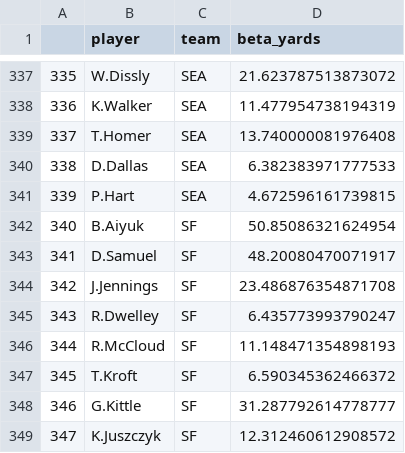
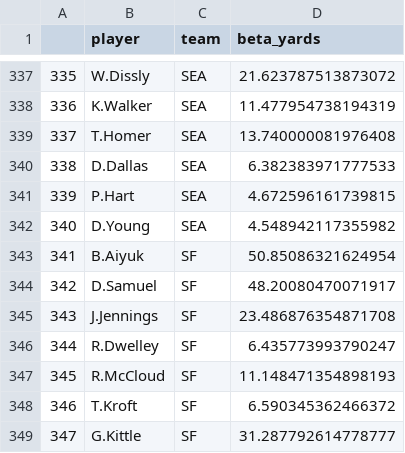
Before and after one commit to SalCacciatore/yardage_predictor, a CSV file: wk15_beta.csv, drawn as a sheet; only a part is shown, gaps mark what is left out; the shorter side is filled out with more unchanged rows; addresses are those after the commit; the diff names each change by its address in the sheet, - before the commit and + after, or states it on an @@ line.

```diff
--- a/wk15_beta.csv
+++ b/wk15_beta.csv
+row 342: 340 | D.Young | SEA | 4.548942117355982
@@ column A renumbered from row 343 down @@
```
Also changed, not shown: wk16_beta.csv, wk17_beta.csv, 6 other files.
